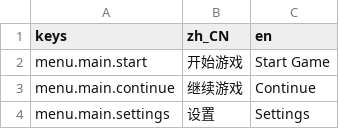
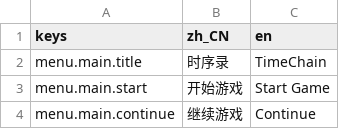
Before and after one commit to 793967240/cardAuto, a CSV file: translations/_source.csv, drawn as a sheet; only a part is shown; the shorter side is filled out with more unchanged rows; the diff names each change by its address in the sheet, - before the commit and + after, or states it on an @@ line.

Commit message:
fix: add missing menu.main.title i18n key, fix tr() scan

```diff
--- a/translations/_source.csv
+++ b/translations/_source.csv
+row 2: menu.main.title | 时序录 | TimeChain
```
Also changed, not shown: translations/en.csv, translations/zh_CN.csv, 1 other file.
